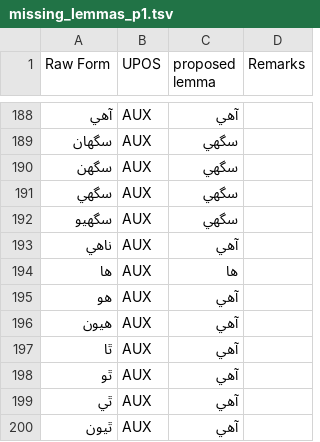
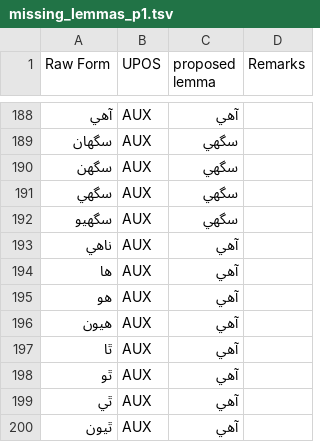
Before and after one commit to UniversalDependencies/UD_Sindhi-Isra, a TSV file: not-to-release/lemmas/missing_lemmas_p1.tsv, drawn as a sheet; only a part is shown, gaps mark what is left out.

Commit message:
Update lemmas for the subjunctive to-be verbs

```diff
--- a/not-to-release/lemmas/missing_lemmas_p1.tsv
+++ b/not-to-release/lemmas/missing_lemmas_p1.tsv
@@ -193,3 +193,3 @@ Raw Form	UPOS	proposed lemma	Remarks
 ناهي	AUX	آهي
-ها	AUX	ها
+ها	AUX	آهي
 هو	AUX	آهي
```
Also changed, not shown: not-to-release/lemmas/predicted_lemmas_b2_corrected.tsv.
